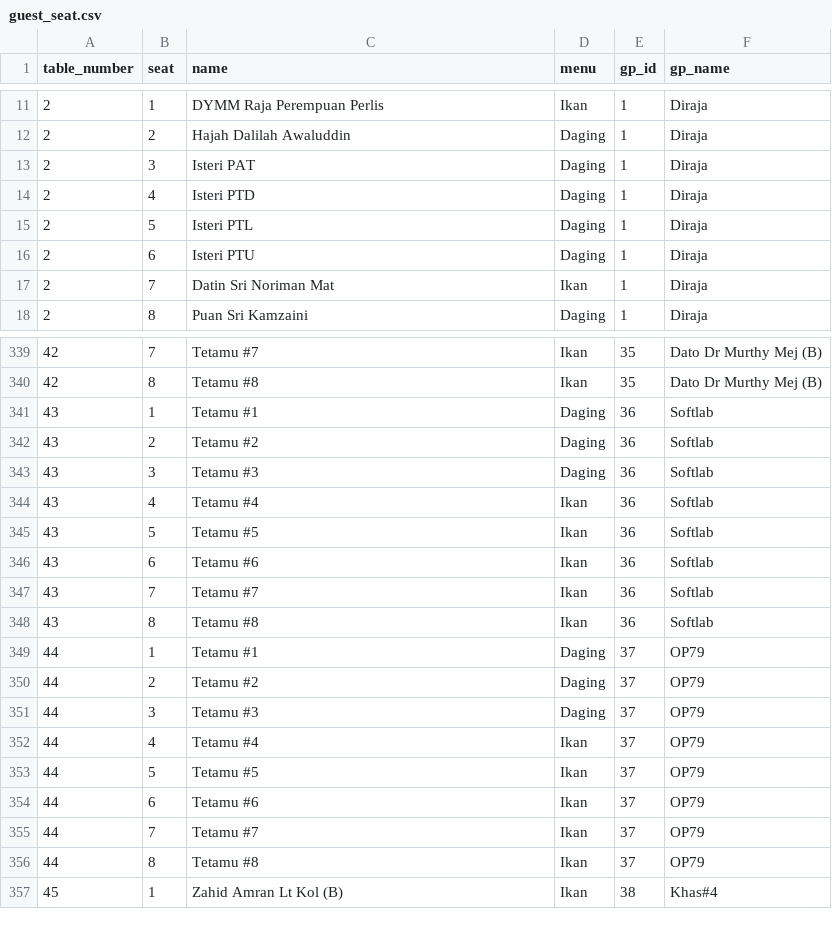
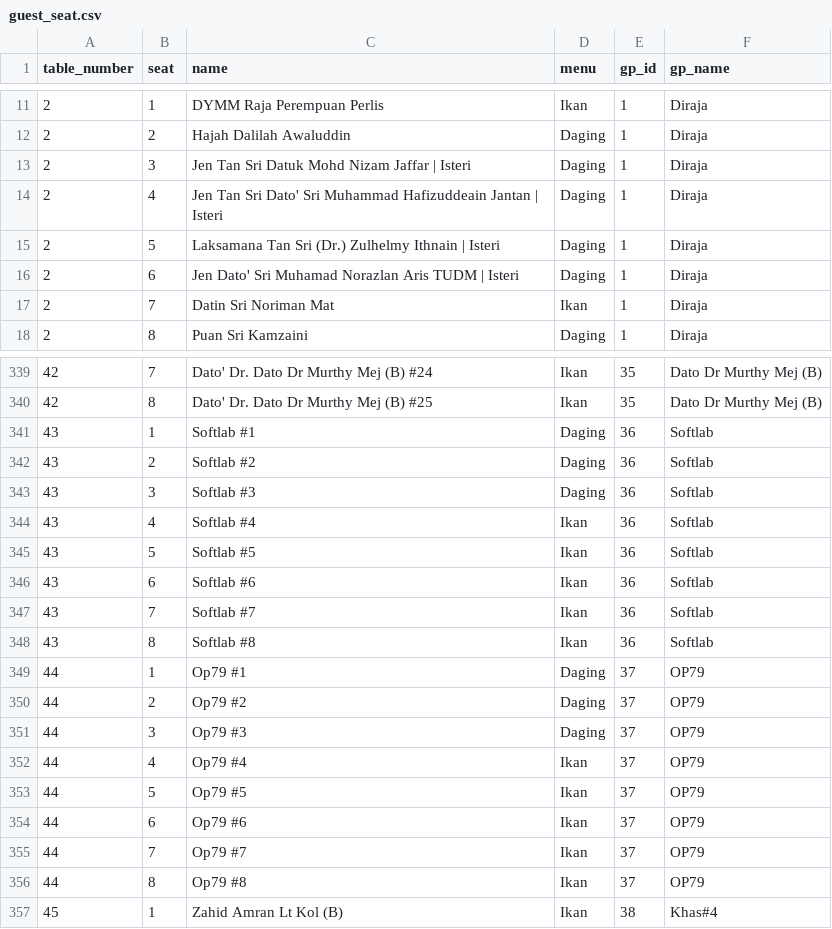
Before and after one commit to hamdanyc/mmmr, a CSV file: guest_seat.csv, drawn as a sheet; only a part is shown, gaps mark what is left out; the diff covers the shown part only.

```diff
--- a/guest_seat.csv
+++ b/guest_seat.csv
@@ -12,6 +12,6 @@ table_number,seat,name,menu,gp_id,gp_name
 2,2,Hajah Dalilah Awaluddin,Daging,1,Diraja
-2,3,Isteri PAT,Daging,1,Diraja
-2,4,Isteri PTD,Daging,1,Diraja
-2,5,Isteri PTL,Daging,1,Diraja
-2,6,Isteri PTU,Daging,1,Diraja
+2,3,Jen Tan Sri Datuk Mohd Nizam Jaffar | Isteri,Daging,1,Diraja
+2,4,Jen Tan Sri Dato' Sri Muhammad Hafizuddeain Jantan | Isteri,Daging,1,Diraja
+2,5,Laksamana Tan Sri (Dr.) Zulhelmy Ithnain | Isteri,Daging,1,Diraja
+2,6,Jen Dato' Sri Muhamad Norazlan Aris TUDM | Isteri,Daging,1,Diraja
 2,7,Datin Sri Noriman Mat,Ikan,1,Diraja
@@ -339,19 +339,19 @@ table_number,seat,name,menu,gp_id,gp_name
-42,7,Tetamu #7,Ikan,35,Dato Dr Murthy Mej (B)
-42,8,Tetamu #8,Ikan,35,Dato Dr Murthy Mej (B)
-43,1,Tetamu #1,Daging,36,Softlab
-43,2,Tetamu #2,Daging,36,Softlab
-43,3,Tetamu #3,Daging,36,Softlab
-43,4,Tetamu #4,Ikan,36,Softlab
-43,5,Tetamu #5,Ikan,36,Softlab
-43,6,Tetamu #6,Ikan,36,Softlab
-43,7,Tetamu #7,Ikan,36,Softlab
-43,8,Tetamu #8,Ikan,36,Softlab
-44,1,Tetamu #1,Daging,37,OP79
-44,2,Tetamu #2,Daging,37,OP79
-44,3,Tetamu #3,Daging,37,OP79
-44,4,Tetamu #4,Ikan,37,OP79
-44,5,Tetamu #5,Ikan,37,OP79
-44,6,Tetamu #6,Ikan,37,OP79
-44,7,Tetamu #7,Ikan,37,OP79
-44,8,Tetamu #8,Ikan,37,OP79
+42,7,Dato' Dr. Dato Dr Murthy Mej (B) #24,Ikan,35,Dato Dr Murthy Mej (B)
+42,8,Dato' Dr. Dato Dr Murthy Mej (B) #25,Ikan,35,Dato Dr Murthy Mej (B)
+43,1,Softlab #1,Daging,36,Softlab
+43,2,Softlab #2,Daging,36,Softlab
+43,3,Softlab #3,Daging,36,Softlab
+43,4,Softlab #4,Ikan,36,Softlab
+43,5,Softlab #5,Ikan,36,Softlab
+43,6,Softlab #6,Ikan,36,Softlab
+43,7,Softlab #7,Ikan,36,Softlab
+43,8,Softlab #8,Ikan,36,Softlab
+44,1,Op79 #1,Daging,37,OP79
+44,2,Op79 #2,Daging,37,OP79
+44,3,Op79 #3,Daging,37,OP79
+44,4,Op79 #4,Ikan,37,OP79
+44,5,Op79 #5,Ikan,37,OP79
+44,6,Op79 #6,Ikan,37,OP79
+44,7,Op79 #7,Ikan,37,OP79
+44,8,Op79 #8,Ikan,37,OP79
 45,1,Zahid Amran Lt Kol (B),Ikan,38,Khas#4
```
Also changed, not shown: 40 edited cells elsewhere in this file.
